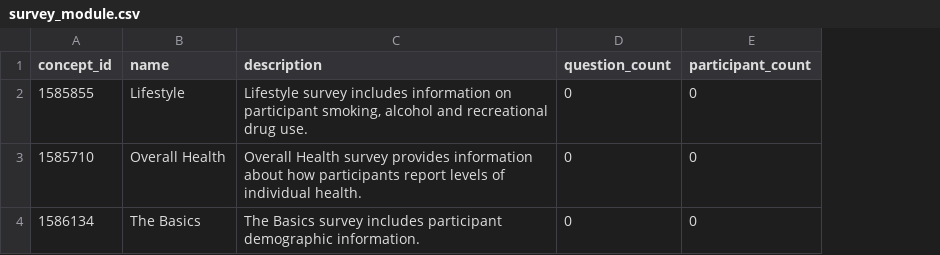
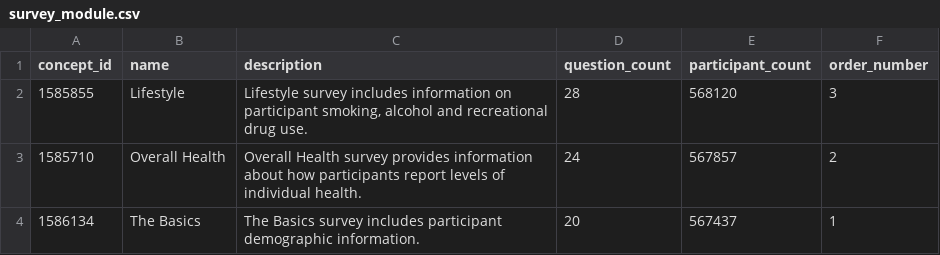
Before and after one commit to all-of-us/data-browser, a CSV file: public-api/db-cdr/generate-cdr/csv/survey_module.csv, drawn as a sheet; the diff names each change by its address in the sheet, - before the commit and + after, or states it on an @@ line.

```diff
--- a/public-api/db-cdr/generate-cdr/csv/survey_module.csv
+++ b/public-api/db-cdr/generate-cdr/csv/survey_module.csv
+column F (order_number), rows 2-4: 3 | 2 | 1
-D2 (question_count): 0
+D2 (question_count): 28
-E2 (participant_count): 0
+E2 (participant_count): 568120
-D3 (question_count): 0
+D3 (question_count): 24
-E3 (participant_count): 0
+E3 (participant_count): 567857
-D4 (question_count): 0
+D4 (question_count): 20
-E4 (participant_count): 0
+E4 (participant_count): 567437
```
Also changed, not shown: public-api/db-cdr/csv/survey_module.csv, 6 other files.
